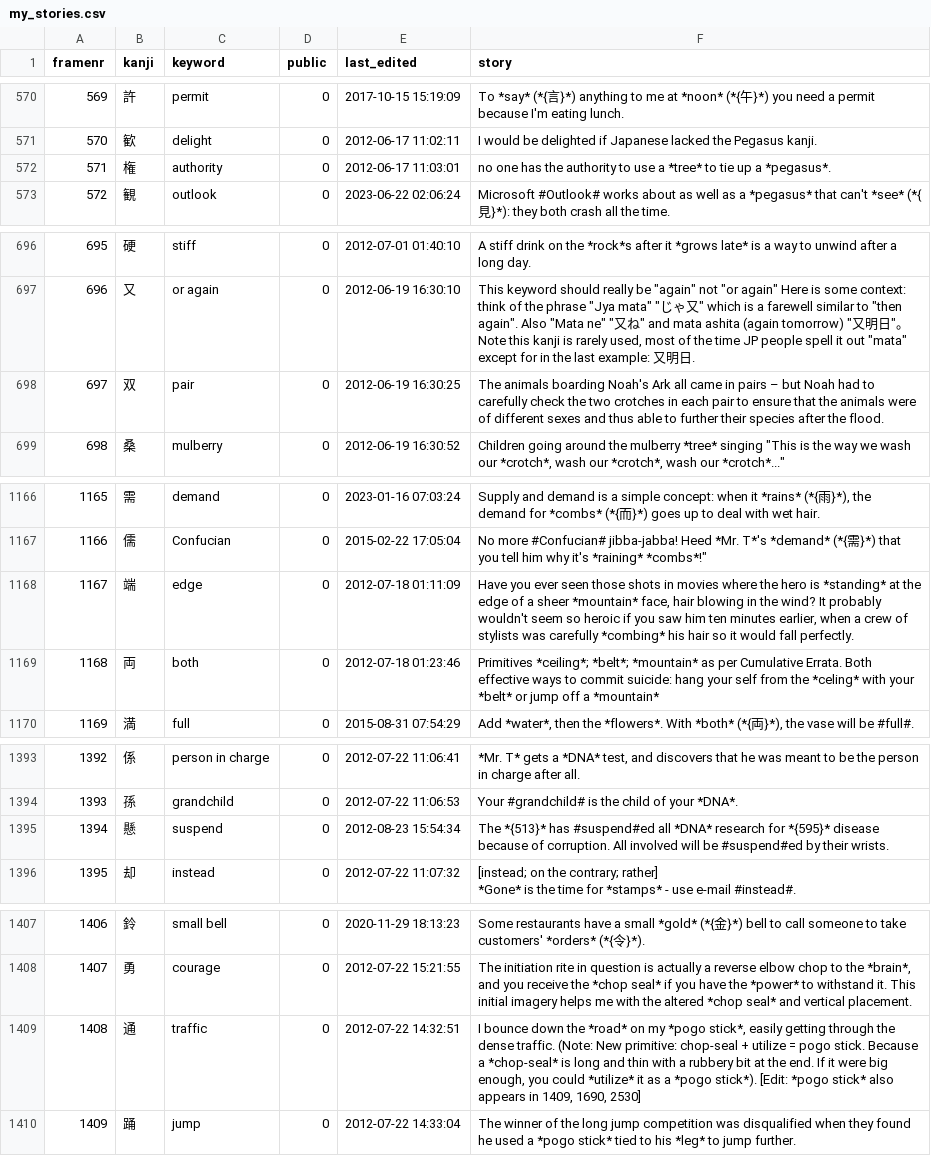
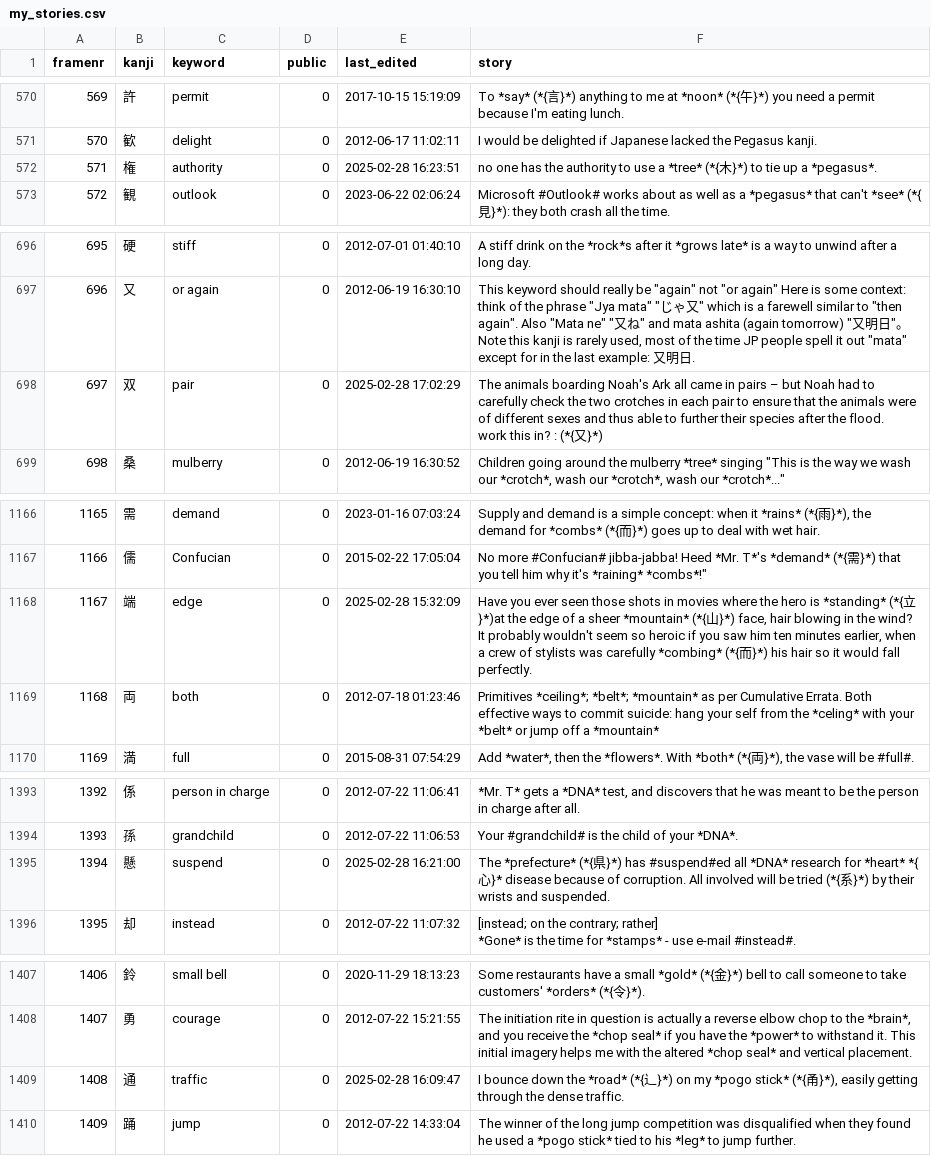
Before and after one commit to AntonioCarlini/japanese, a CSV file: external/my_stories.csv, drawn as a sheet; only a part is shown, gaps mark what is left out; ↵ is a line break in a cell; the diff covers the shown part only; the diff names each change by its address in the sheet, - before the commit and + after, or states it on an @@ line.

```diff
--- a/external/my_stories.csv
+++ b/external/my_stories.csv
-E572 (last_edited): 2012-06-17 11:03:01
+E572 (last_edited): 2025-02-28 16:23:51
-F572 (story): …a *tree* to tie…
+F572 (story): …a *tree* (*{木}*) to tie…
-E698 (last_edited): 2012-06-19 16:30:25
+E698 (last_edited): 2025-02-28 17:02:29
-F698 (story): …the flood.
+F698 (story): …the flood. ↵ work this in? : (*{又}*)
-E1168 (last_edited): 2012-07-18 01:11:09
+E1168 (last_edited): 2025-02-28 15:32:09
-F1168 (story): …is *standing* at the edge of a sheer *mountain* face, hair blowing in the wind? It probably wouldn't seem so heroic if you saw him ten minutes earlier, when a crew of stylists was carefully *combing* his hair…
+F1168 (story): …is *standing* (*{立}*)at the edge of a sheer *mountain* (*{山}*) face, hair blowing in the wind? It probably wouldn't seem so heroic if you saw him ten minutes earlier, when a crew of stylists was carefully *combing* (*{而}*) his hair…
-E1395 (last_edited): 2012-08-23 15:54:34
+E1395 (last_edited): 2025-02-28 16:21:00
-F1395 (story): The *{513}* has #suspend#ed all *DNA* research for *{595}* disease because of corruption. All involved will be #suspend#ed by their wrists.
+F1395 (story): The *prefecture* (*{県}*) has #suspend#ed all *DNA* research for *heart* *{心}* disease because of corruption. All involved will be tried (*{系}*) by their wrists and suspended.
-E1409 (last_edited): 2012-07-22 14:32:51
+E1409 (last_edited): 2025-02-28 16:09:47
-F1409 (story): …the *road* on my *pogo stick*, easily getting through the dense traffic. (Note: New primitive: chop-seal + utilize = pogo stick. Because a *chop-seal* is long and thin with a rubbery bit at the end. If it were big enough, you could *utilize* it as a *pogo stick*). [Edit: *pogo stick* also appears in 1409, 1690, 2530]
+F1409 (story): …the *road* (*{辶}*) on my *pogo stick* (*{甬}*), easily getting through the dense traffic.
```
Also changed, not shown: 11 added rows and 22 edited cells elsewhere in this file.
